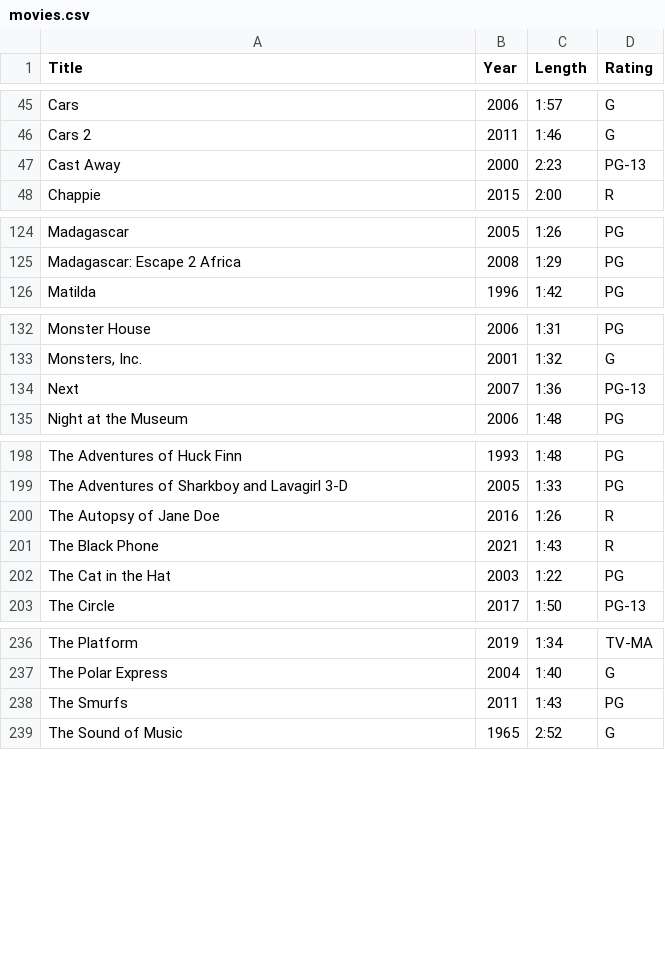
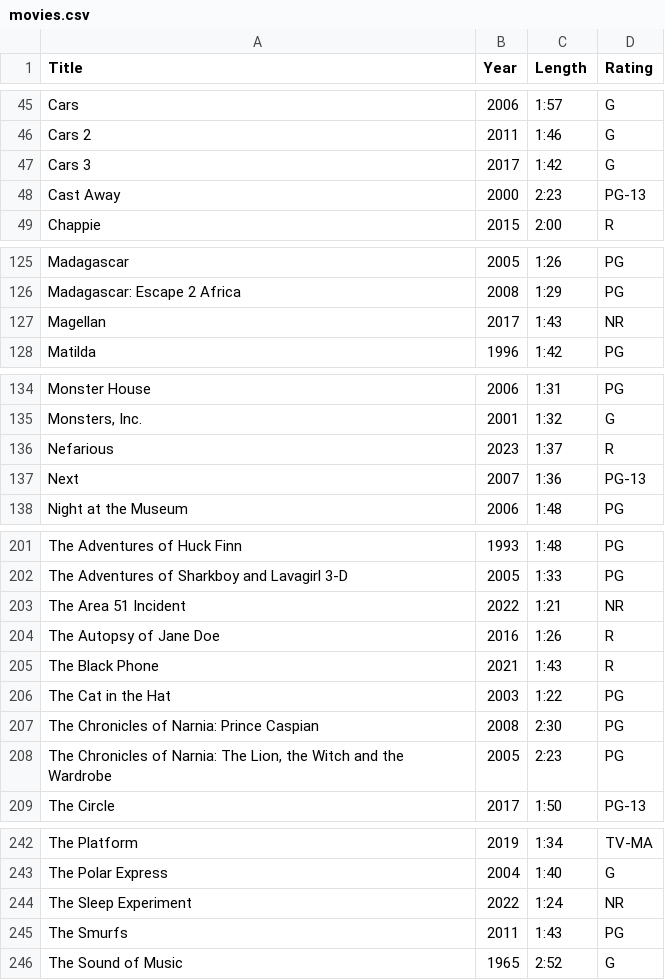
Before and after one commit to egartley/records, a CSV file: movies/movies.csv, drawn as a sheet; only a part is shown, gaps mark what is left out; the diff names each change by its address in the sheet, - before the commit and + after, or states it on an @@ line.

Commit message:
Update movie data

```diff
--- a/movies/movies.csv
+++ b/movies/movies.csv
+row 47: Cars 3 | 2017 | 1:42 | G
+row 127: Magellan | 2017 | 1:43 | NR
+row 136: Nefarious | 2023 | 1:37 | R
+row 203: The Area 51 Incident | 2022 | 1:21 | NR
+row 207: The Chronicles of Narnia: Prince Caspian | 2008 | 2:30 | PG
+row 208: The Chronicles of Narnia: The Lion, the Witch and the Wardrobe | 2005 | 2:23 | PG
+row 244: The Sleep Experiment | 2022 | 1:24 | NR
```
